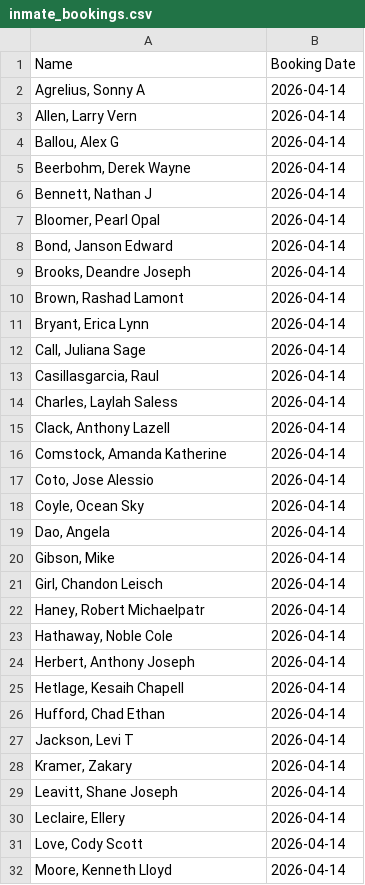
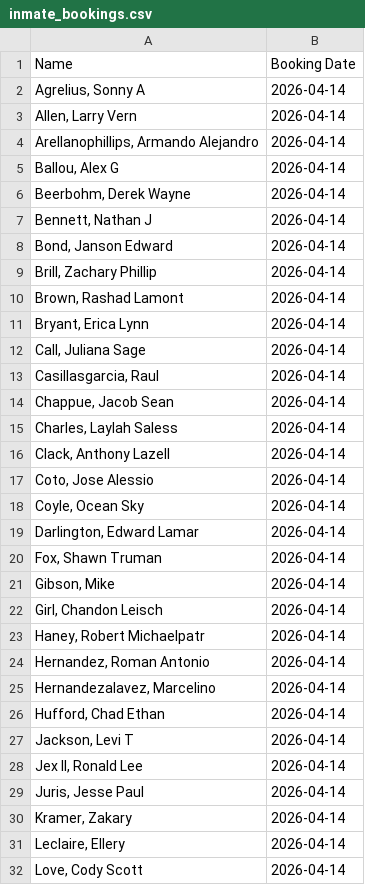
Before and after one commit to NguyenDa18/Portland-Jail-Data-Crawler, a CSV file: csvs/inmate_bookings.csv, drawn as a sheet; only a part is shown; the shorter side is filled out with more unchanged rows; the diff covers the shown part only.

Commit message:
Latest inmate data update: Wed Apr 15 04:32:36 UTC 2026

```diff
--- a/csvs/inmate_bookings.csv
+++ b/csvs/inmate_bookings.csv
@@ -3,2 +3,3 @@ Name,Booking Date
 "Allen, Larry Vern",2026-04-14
+"Arellanophillips, Armando Alejandro",2026-04-14
 "Ballou, Alex G",2026-04-14
@@ -6,5 +7,4 @@ Name,Booking Date
 "Bennett, Nathan J",2026-04-14
-"Bloomer, Pearl Opal",2026-04-14
 "Bond, Janson Edward",2026-04-14
-"Brooks, Deandre Joseph",2026-04-14
+"Brill, Zachary Phillip",2026-04-14
 "Brown, Rashad Lamont",2026-04-14
@@ -13,8 +13,9 @@ Name,Booking Date
 "Casillasgarcia, Raul ",2026-04-14
+"Chappue, Jacob Sean",2026-04-14
 "Charles, Laylah Saless",2026-04-14
 "Clack, Anthony Lazell",2026-04-14
-"Comstock, Amanda Katherine",2026-04-14
 "Coto, Jose Alessio",2026-04-14
 "Coyle, Ocean Sky",2026-04-14
-"Dao, Angela ",2026-04-14
+"Darlington, Edward Lamar",2026-04-14
+"Fox, Shawn Truman",2026-04-14
 "Gibson, Mike ",2026-04-14
@@ -22,9 +23,9 @@ Name,Booking Date
 "Haney, Robert Michaelpatr",2026-04-14
-"Hathaway, Noble Cole",2026-04-14
-"Herbert, Anthony Joseph",2026-04-14
-"Hetlage, Kesaih Chapell",2026-04-14
+"Hernandez, Roman Antonio",2026-04-14
+"Hernandezalavez, Marcelino ",2026-04-14
 "Hufford, Chad Ethan",2026-04-14
 "Jackson, Levi T",2026-04-14
+"Jex II, Ronald Lee",2026-04-14
+"Juris, Jesse Paul",2026-04-14
 "Kramer, Zakary ",2026-04-14
-"Leavitt, Shane Joseph",2026-04-14
 "Leclaire, Ellery ",2026-04-14
```
Also changed, not shown: 1 added row and 28 removed rows elsewhere in this file, 2 other files.
